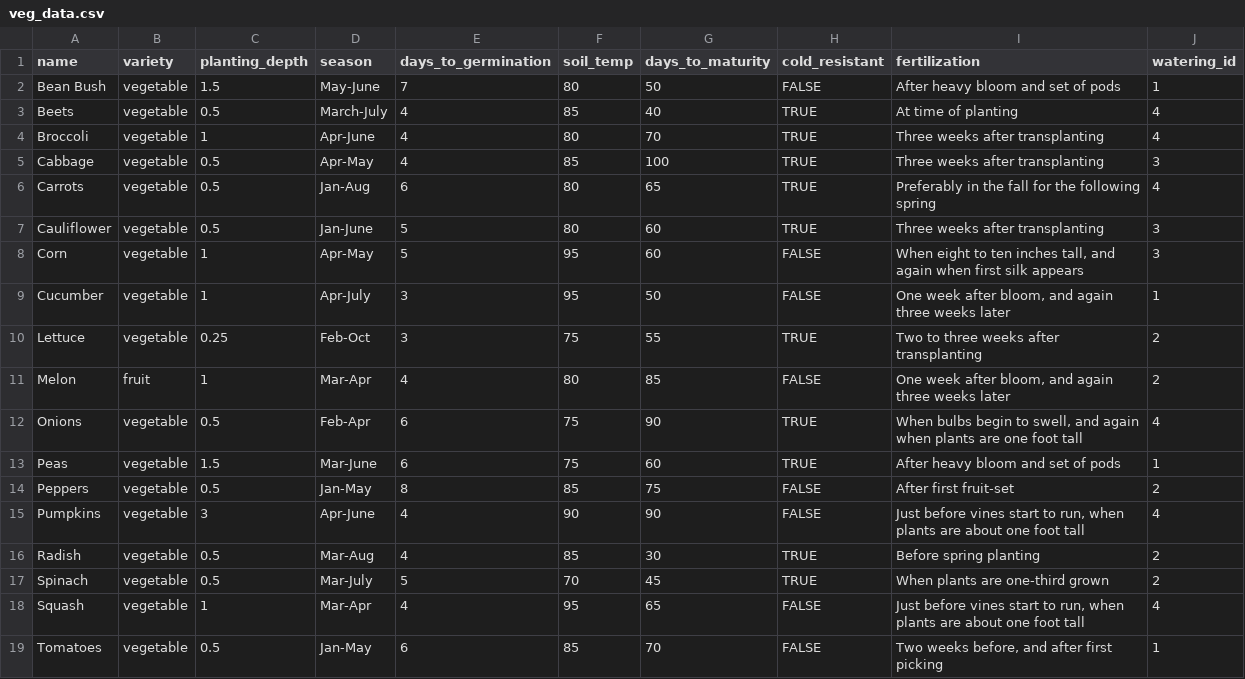
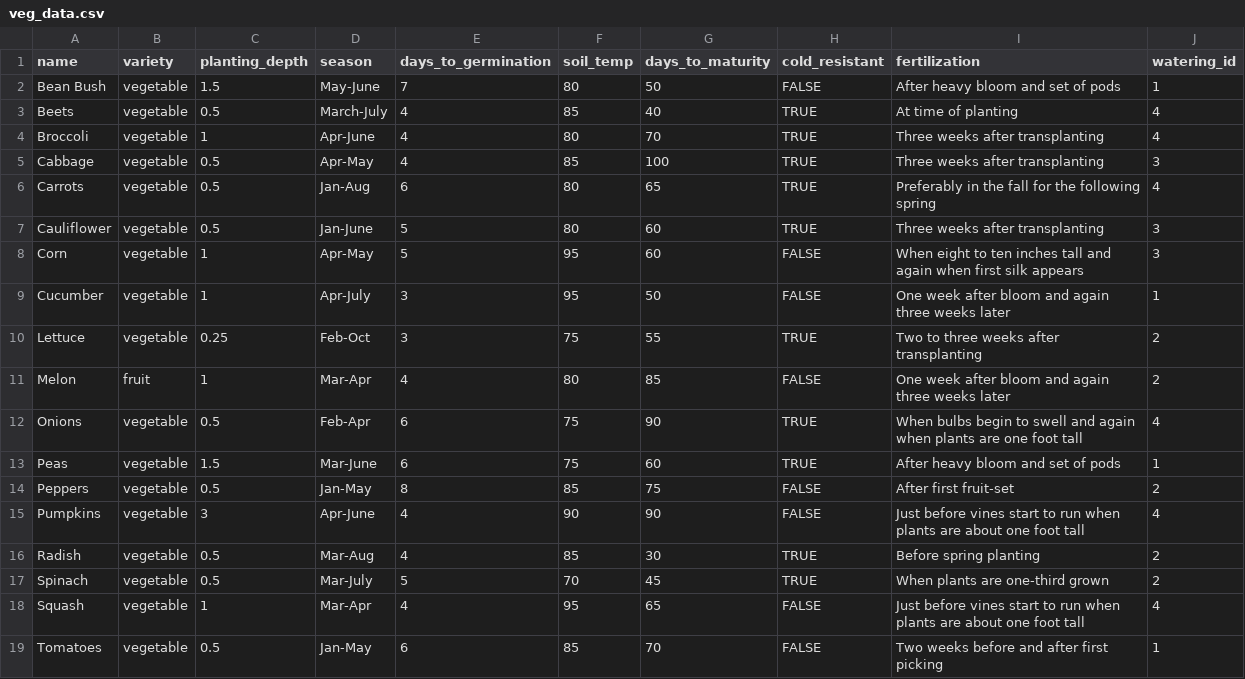
Before and after one commit to kvrag/grown, a CSV file: db/veg_data.csv, drawn as a sheet; the diff names each change by its address in the sheet, - before the commit and + after, or states it on an @@ line.

```diff
--- a/db/veg_data.csv
+++ b/db/veg_data.csv
-I8 (fertilization): …ten inches tall, and again…
+I8 (fertilization): …ten inches tall and again…
-I9 (fertilization): …week after bloom, and again…
+I9 (fertilization): …week after bloom and again…
-I11 (fertilization): …week after bloom, and again…
+I11 (fertilization): …week after bloom and again…
-I12 (fertilization): …begin to swell, and again…
+I12 (fertilization): …begin to swell and again…
-I15 (fertilization): …start to run, when plants…
+I15 (fertilization): …start to run when plants…
-I18 (fertilization): …start to run, when plants…
+I18 (fertilization): …start to run when plants…
-I19 (fertilization): Two weeks before, and after first picking
+I19 (fertilization): Two weeks before and after first picking
```
Also changed, not shown: 6 other files.
